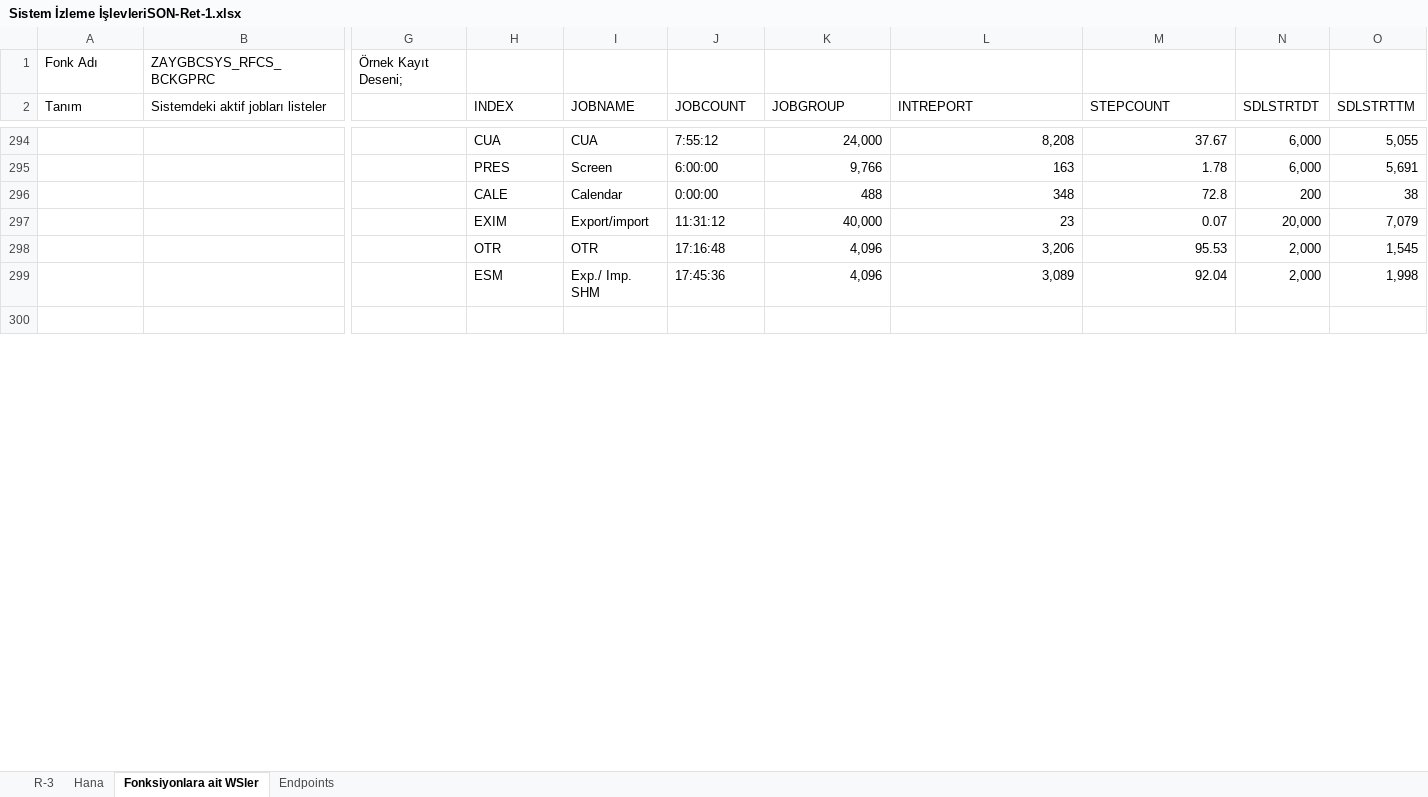
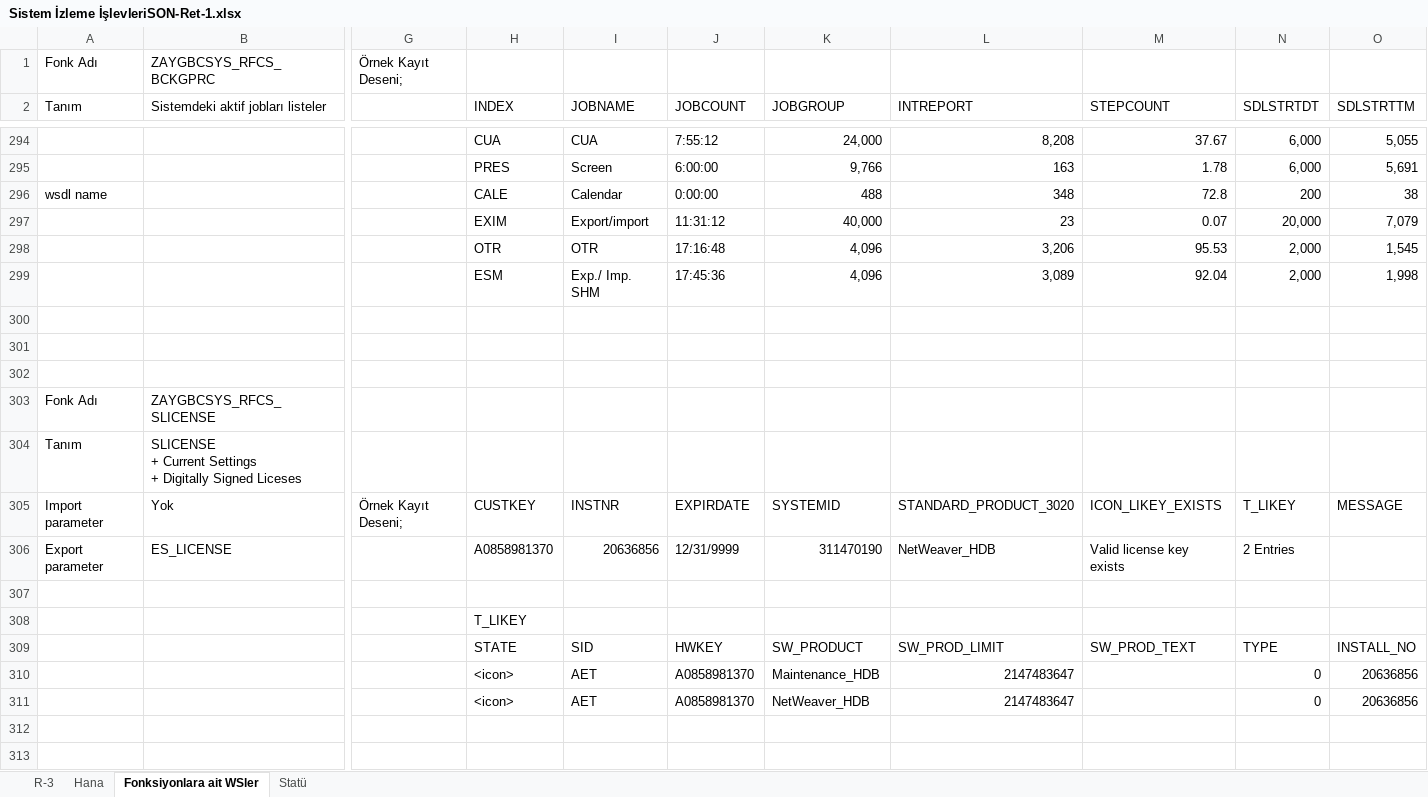
Before and after one commit to hikmetyarbasi/SapAgent, an Excel workbook: Documents/Sistem İzleme İşlevleriSON-Ret-1.xlsx, sheet Fonksiyonlara ait WSler, drawn as a sheet; only a part is shown, gaps mark what is left out; values as stored, in another font and other column widths than the file's, no cell formats; charts and pictures not drawn; rows hold the shown columns only; ↵ is a line break in a cell; the diff covers the shown part only; the diff names each change by its address in the sheet, - before the commit and + after, or states it on an @@ line.

```diff
--- a/Documents/Sistem İzleme İşlevleriSON-Ret-1.xlsx (sheet Fonksiyonlara ait WSler)
+++ b/Documents/Sistem İzleme İşlevleriSON-Ret-1.xlsx (sheet Fonksiyonlara ait WSler)
-sheet tab: Endpoints
+sheet tab: Statü
-A296 (Tanım): (empty)
+A296 (Tanım): wsdl name
+row 301: (empty)
+row 302: (empty)
+row 303: Fonk Adı | ZAYGBCSYS_RFCS_SLICENSE
+row 304: Tanım | SLICENSE ↵ + Current Settings ↵ + Digitally Signed Liceses
+row 305: Import parameter | Yok | Örnek Kayıt Deseni; | CUSTKEY | INSTNR | EXPIRDATE | SYSTEMID | STANDARD_PRODUCT_3020 | ICON_LIKEY_EXISTS | T_LIKEY | MESSAGE
+row 306: Export parameter | ES_LICENSE |  | A0858981370 | 20636856 | 12/31/9999 | 311470190 | NetWeaver_HDB | Valid license key exists | 2 Entries
+row 307: (empty)
+row 308:  |  |  | T_LIKEY
+row 309:  |  |  | STATE | SID | HWKEY | SW_PRODUCT | SW_PROD_LIMIT | SW_PROD_TEXT | TYPE | INSTALL_NO
+row 310:  |  |  | <icon> | AET | A0858981370 | Maintenance_HDB | 2147483647 |  | 0 | 20636856
+row 311:  |  |  | <icon> | AET | A0858981370 | NetWeaver_HDB | 2147483647 |  | 0 | 20636856
+row 312: (empty)
+row 313: (empty)
```
Also changed, not shown: 117 added rows, 17 removed rows and 44 edited cells elsewhere in this sheet, sheet Statü, sheet R-3, cell formats, charts or pictures, 58 other files.
